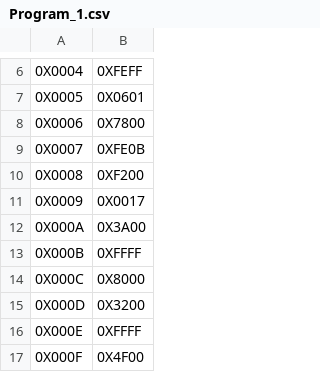
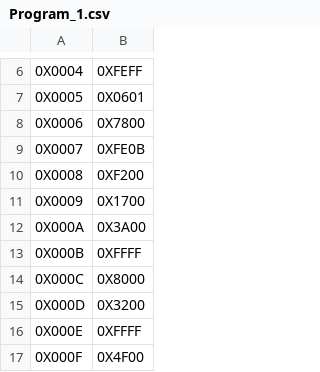
Before and after one commit to josteda99/MicroProcesadorZ80, a CSV file: Programs/Program_1.csv, drawn as a sheet; only a part is shown, gaps mark what is left out; the diff names each change by its address in the sheet, - before the commit and + after, or states it on an @@ line.

```diff
--- a/Programs/Program_1.csv
+++ b/Programs/Program_1.csv
-B11: 0X0017
+B11: 0X1700
```
Also changed, not shown: 3 other files.
